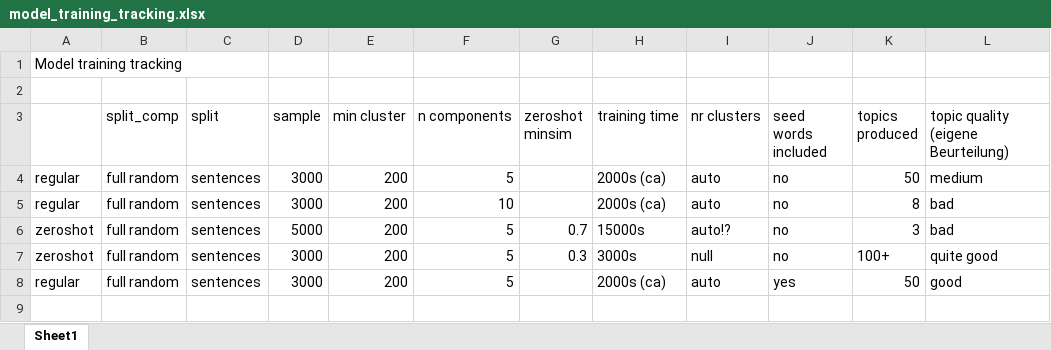
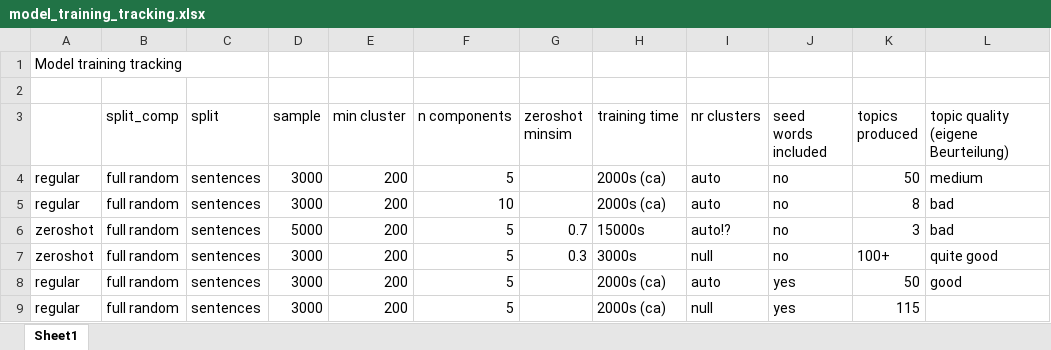
Before and after one commit to Restillence/bertopic_ecc, an Excel workbook: model_training_tracking.xlsx, sheet Sheet1, drawn as a sheet; values as stored, in another font and other column widths than the file's, no borders; the diff names each change by its address in the sheet, - before the commit and + after, or states it on an @@ line.

Commit message:
trying zeroshot with normal topic list now. 0.3 minsim. only change: seed words included

```diff
--- a/model_training_tracking.xlsx (sheet Sheet1)
+++ b/model_training_tracking.xlsx (sheet Sheet1)
+row 9: regular | full random | sentences | 3000 | 200 | 5 |  | 2000s (ca) | null | yes | 115
```
Also changed, not shown: 2 other files.
